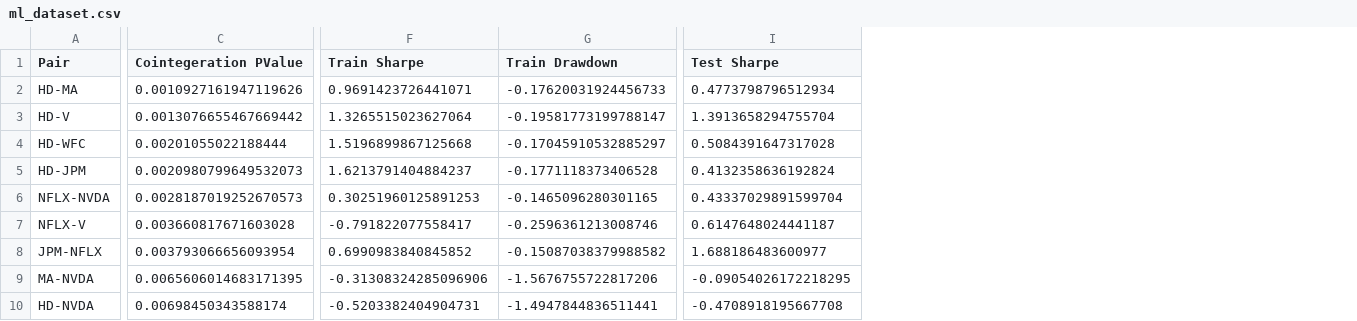
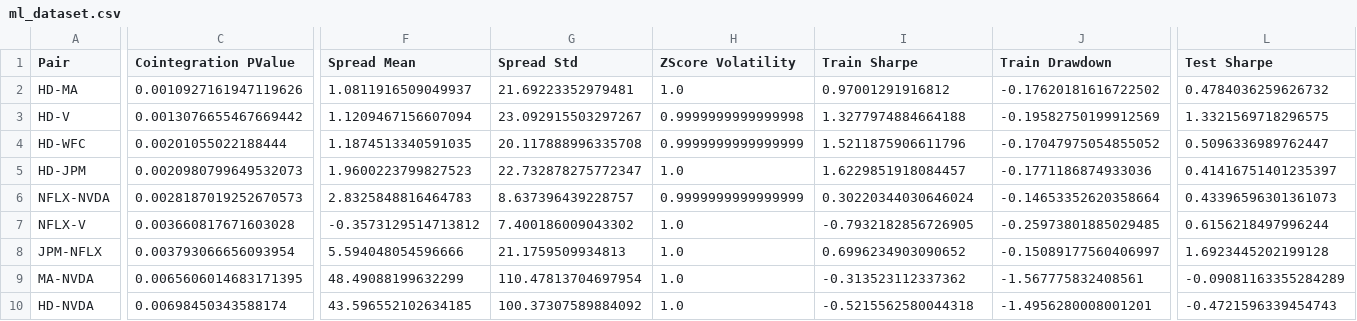
Before and after one commit to Frreyah20/statistical-arbitrage-research-platform, a CSV file: results/ml_dataset.csv, drawn as a sheet; only a part is shown, gaps mark what is left out; addresses are those after the commit; the diff covers the shown part only; the diff names each change by its address in the sheet, - before the commit and + after, or states it on an @@ line.

```diff
--- a/results/ml_dataset.csv
+++ b/results/ml_dataset.csv
+column F (Spread Mean), rows 2-10: 1.0811916509049937 | 1.1209467156607094 | 1.1874513340591035 | 1.9600223799827523 | 2.8325848816464783 | -0.3573129514713812 | 5.594048054596666 | 48.49088199632299 | 43.596552102634185
+column G (Spread Std), rows 2-10: 21.69223352979481 | 23.092915503297267 | 20.117888996335708 | 22.732878275772347 | 8.637396439228757 | 7.400186009043302 | 21.1759509934813 | 110.47813704697954 | 100.37307589884092
+column H (ZScore Volatility), rows 2-10: 1.0 | 0.9999999999999998 | 0.9999999999999999 | 1.0 | 0.9999999999999999 | 1.0 | 1.0 | 1.0 | 1.0
-C1: Cointegeration PValue
+C1: Cointegration PValue
-I2 (Train Sharpe): 0.9691423726441071
+I2 (Train Sharpe): 0.97001291916812
-J2 (Train Drawdown): -0.17620031924456733
+J2 (Train Drawdown): -0.17620181616722502
-L2 (Test Sharpe): 0.4773798796512934
+L2 (Test Sharpe): 0.4784036259626732
-I3 (Train Sharpe): 1.3265515023627064
+I3 (Train Sharpe): 1.3277974884664188
-J3 (Train Drawdown): -0.19581773199788147
+J3 (Train Drawdown): -0.19582750199912569
-L3 (Test Sharpe): 1.3913658294755704
+L3 (Test Sharpe): 1.3321569718296575
-I4 (Train Sharpe): 1.5196899867125668
+I4 (Train Sharpe): 1.5211875906611796
-J4 (Train Drawdown): -0.17045910532885297
+J4 (Train Drawdown): -0.17047975054855052
-L4 (Test Sharpe): 0.5084391647317028
+L4 (Test Sharpe): 0.5096336989762447
-I5 (Train Sharpe): 1.6213791404884237
+I5 (Train Sharpe): 1.6229851918084457
-J5 (Train Drawdown): -0.1771118373406528
+J5 (Train Drawdown): -0.1771186874933036
-L5 (Test Sharpe): 0.4132358636192824
+L5 (Test Sharpe): 0.41416751401235397
-I6 (Train Sharpe): 0.30251960125891253
+I6 (Train Sharpe): 0.30220344030646024
-J6 (Train Drawdown): -0.1465096280301165
+J6 (Train Drawdown): -0.14653352620358664
-L6 (Test Sharpe): 0.43337029891599704
+L6 (Test Sharpe): 0.43396596301361073
-I7 (Train Sharpe): -0.791822077558417
+I7 (Train Sharpe): -0.7932182856726905
-J7 (Train Drawdown): -0.2596361213008746
+J7 (Train Drawdown): -0.25973801885029485
-L7 (Test Sharpe): 0.6147648024441187
+L7 (Test Sharpe): 0.6156218497996244
-I8 (Train Sharpe): 0.6990983840845852
+I8 (Train Sharpe): 0.6996234903090652
-J8 (Train Drawdown): -0.15087038379988582
+J8 (Train Drawdown): -0.15089177560406997
-L8 (Test Sharpe): 1.688186483600977
+L8 (Test Sharpe): 1.6923445202199128
-I9 (Train Sharpe): -0.31308324285096906
+I9 (Train Sharpe): -0.313523112337362
-J9 (Train Drawdown): -1.5676755722817206
+J9 (Train Drawdown): -1.567775832408561
-L9 (Test Sharpe): -0.09054026172218295
+L9 (Test Sharpe): -0.09081163355284289
-I10 (Train Sharpe): -0.5203382404904731
+I10 (Train Sharpe): -0.5215562580044318
-J10 (Train Drawdown): -1.4947844836511441
+J10 (Train Drawdown): -1.4956280008001201
-L10 (Test Sharpe): -0.4708918195667708
+L10 (Test Sharpe): -0.4721596339454743
```
Also changed, not shown: 96 edited cells elsewhere in this file, results/feature_importance.csv, results/portfolio_equity.csv, 20 other files.
